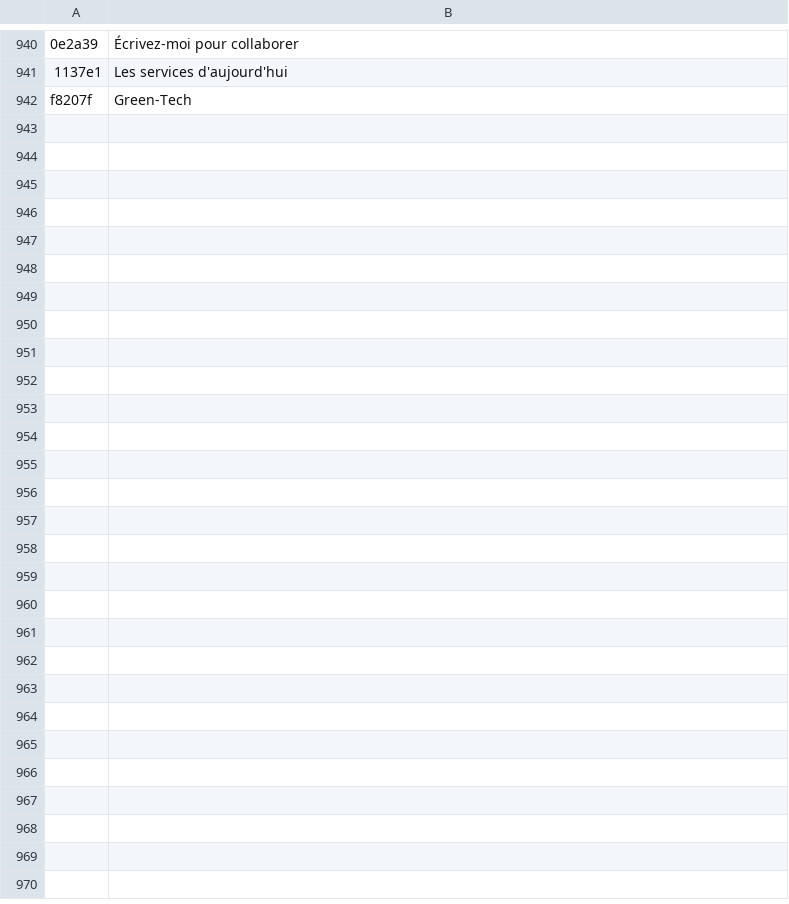
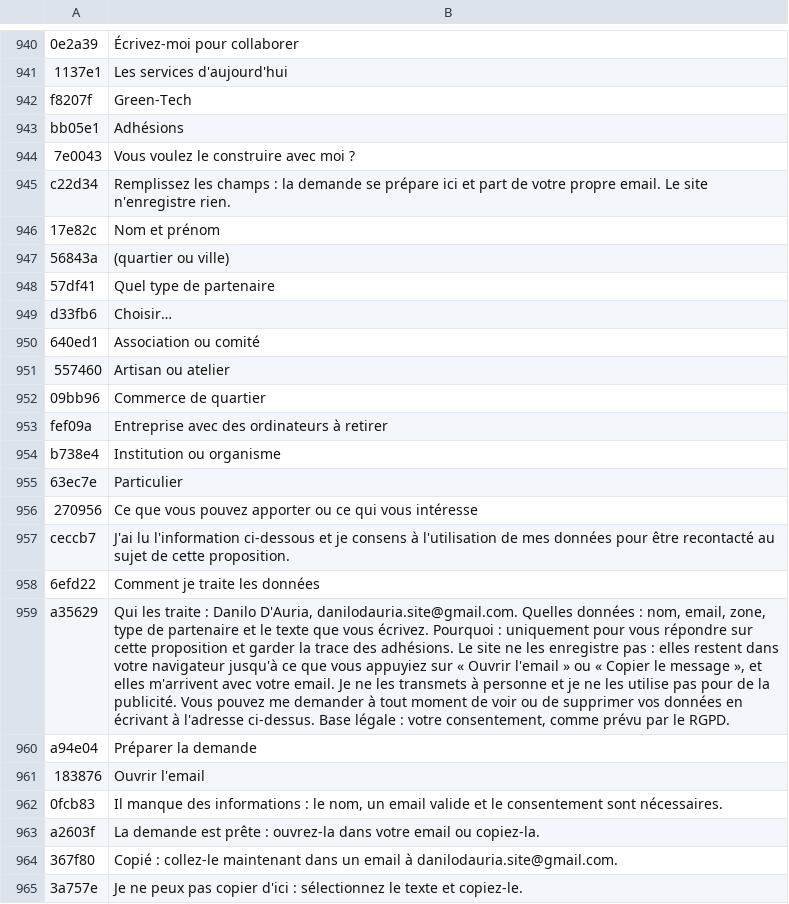
Before and after one commit to danilodauria/danilodauria.github.io, a TSV file: i18n/fonti/fr.tsv, drawn as a sheet; only a part is shown, gaps mark what is left out; the diff names each change by its address in the sheet, - before the commit and + after, or states it on an @@ line.

```diff
--- a/i18n/fonti/fr.tsv
+++ b/i18n/fonti/fr.tsv
+row 943: bb05e1 | Adhésions
+row 944: 7e0043 | Vous voulez le construire avec moi ?
+row 945: c22d34 | Remplissez les champs : la demande se prépare ici et part de votre propre email. Le site n'enregistre rien.
+row 946: 17e82c | Nom et prénom
+row 947: 56843a | (quartier ou ville)
+row 948: 57df41 | Quel type de partenaire
+row 949: d33fb6 | Choisir…
+row 950: 640ed1 | Association ou comité
+row 951: 557460 | Artisan ou atelier
+row 952: 09bb96 | Commerce de quartier
+row 953: fef09a | Entreprise avec des ordinateurs à retirer
+row 954: b738e4 | Institution ou organisme
+row 955: 63ec7e | Particulier
+row 956: 270956 | Ce que vous pouvez apporter ou ce qui vous intéresse
+row 957: ceccb7 | J'ai lu l'information ci-dessous et je consens à l'utilisation de mes données pour être recontacté au sujet de cette proposition.
+row 958: 6efd22 | Comment je traite les données
+row 959: a35629 | Qui les traite : Danilo D'Auria, danilodauria.site@gmail.com. Quelles données : nom, email, zone, type de partenaire et le texte que vous écrivez. Pourquoi : uniquement pour vous répondre sur cette proposition et garder la trace des adhésions. Le site ne les enregistre pas : elles restent dans votre navigateur jusqu'à ce que vous appuyiez sur « Ouvrir l'email » ou « Copier le message », et elles m'arrivent avec votre email. Je ne les transmets à personne et je ne les utilise pas pour de la publicité. Vous pouvez me demander à tout moment de voir ou de supprimer vos données en écrivant à l'adresse ci-dessus. Base légale : votre consentement, comme prévu par le RGPD.
+row 960: a94e04 | Préparer la demande
+row 961: 183876 | Ouvrir l'email
+row 962: 0fcb83 | Il manque des informations : le nom, un email valide et le consentement sont nécessaires.
+row 963: a2603f | La demande est prête : ouvrez-la dans votre email ou copiez-la.
+row 964: 367f80 | Copié : collez-le maintenant dans un email à danilodauria.site@gmail.com.
+row 965: 3a757e | Je ne peux pas copier d'ici : sélectionnez le texte et copiez-le.
```
Also changed, not shown: i18n/fonti/de.tsv, i18n/fonti/en.tsv, 9 other files.
